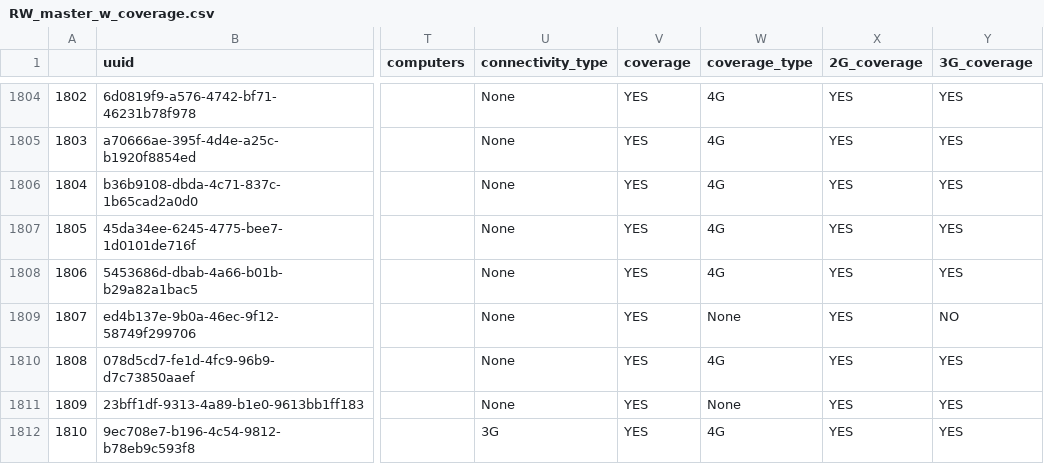
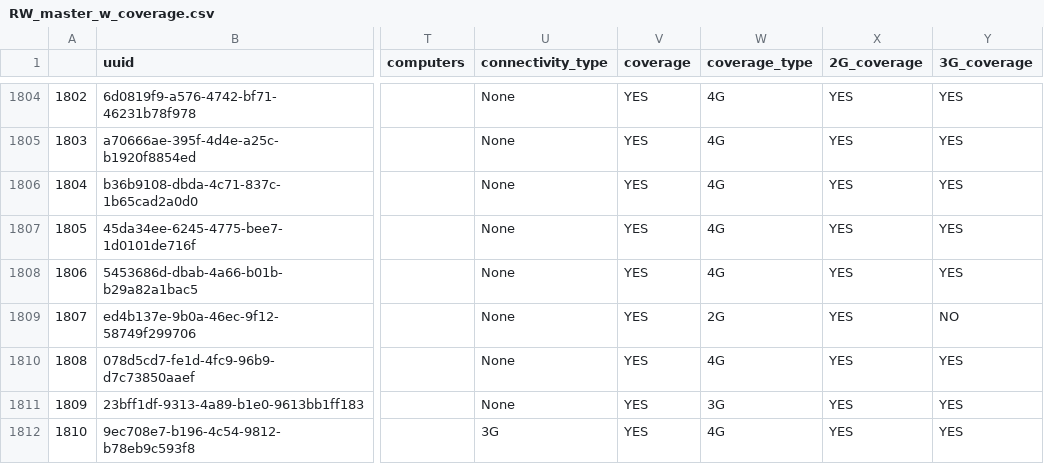
Before and after one commit to unicef/coverage_workflow, a CSV file: Notebooks/data/RW_master_w_coverage.csv, drawn as a sheet; only a part is shown, gaps mark what is left out; the diff covers the shown part only; the diff names each change by its address in the sheet, - before the commit and + after, or states it on an @@ line.

```diff
--- a/Notebooks/data/RW_master_w_coverage.csv
+++ b/Notebooks/data/RW_master_w_coverage.csv
-W1809 (coverage_type): None
+W1809 (coverage_type): 2G
-W1811 (coverage_type): None
+W1811 (coverage_type): 3G
```
Also changed, not shown: 140 edited cells elsewhere in this file, Notebooks/data/RW_master_w_coverage_connectivity.csv, 1 other file.
